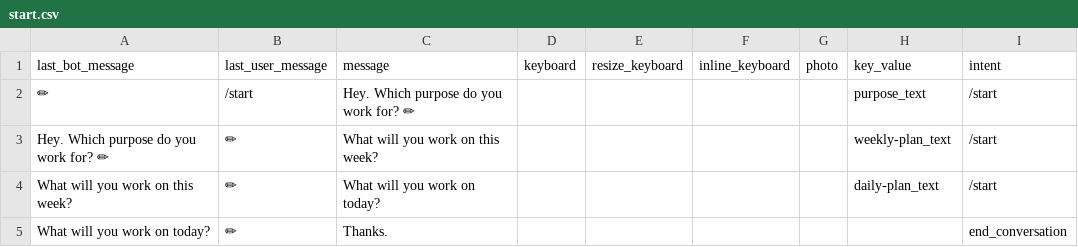
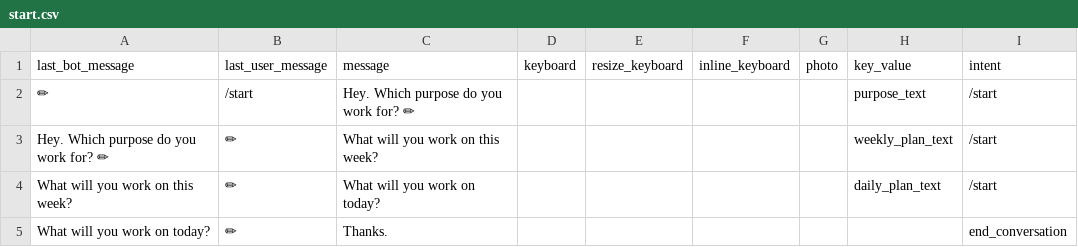
Before and after one commit to s0288/oddity_bot, a CSV file: dialogues/start.csv, drawn as a sheet.

```diff
--- a/dialogues/start.csv
+++ b/dialogues/start.csv
@@ -2,4 +2,4 @@ last_bot_message,last_user_message,message,keyboard,resize_keyboard,inline_keybo
 ✏,/start,Hey. Which purpose do you work for? ✏,,,,,purpose_text,/start
-Hey. Which purpose do you work for? ✏,✏,What will you work on this week?,,,,,weekly-plan_text,/start
-What will you work on this week?,✏,What will you work on today?,,,,,daily-plan_text,/start
+Hey. Which purpose do you work for? ✏,✏,What will you work on this week?,,,,,weekly_plan_text,/start
+What will you work on this week?,✏,What will you work on today?,,,,,daily_plan_text,/start
 What will you work on today?,✏,Thanks.,,,,,,end_conversation
```
Also changed, not shown: dialogues/daily_input.csv, dialogues/daily_output.csv, 3 other files.
